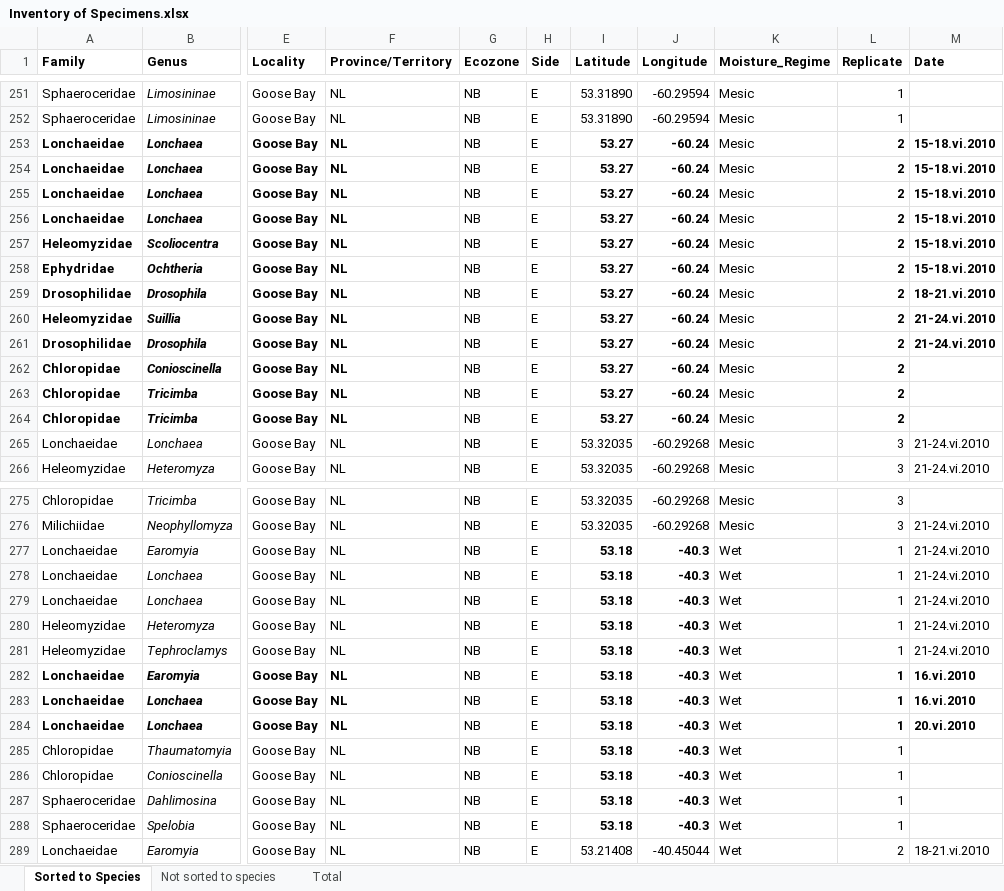
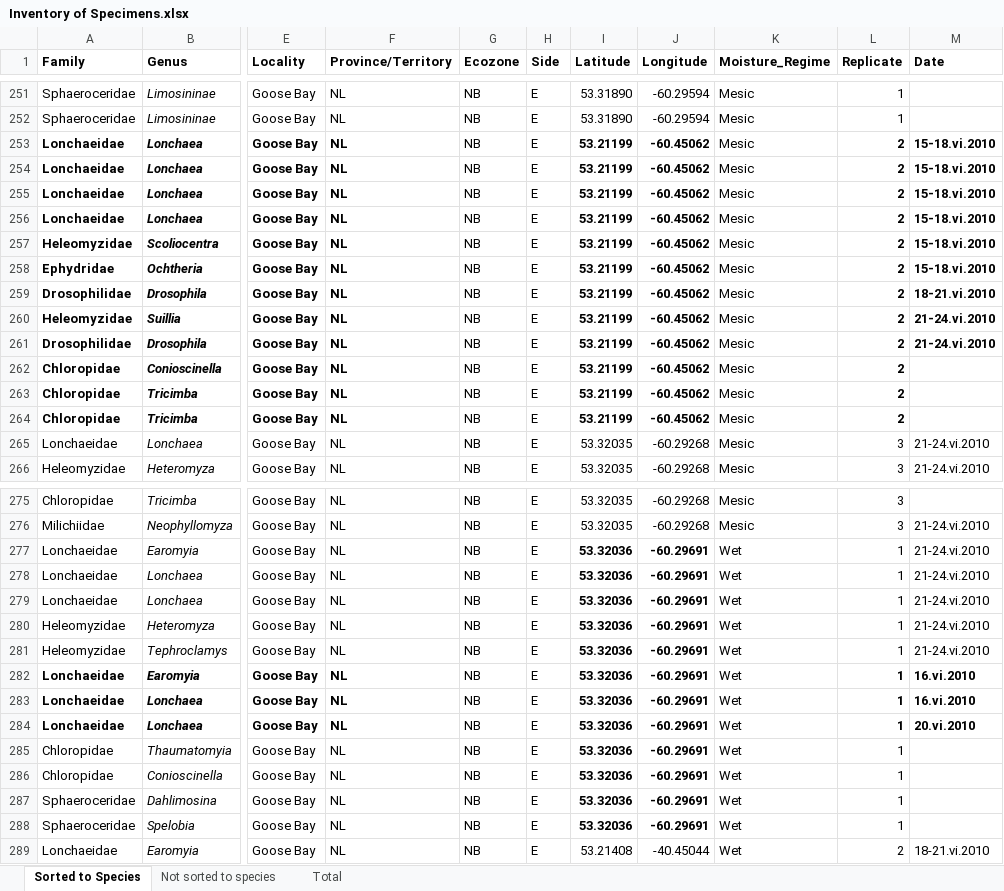
Before and after one commit to pierrerogy/arctic_flies, an Excel workbook: Data/Inventory of Specimens.xlsx, sheet Sorted to Species, drawn as a sheet; only a part is shown, gaps mark what is left out; values as stored, in another font and other column widths than the file's, no borders; the diff covers the shown part only; the diff names each change by its address in the sheet, - before the commit and + after, or states it on an @@ line.

```diff
--- a/Data/Inventory of Specimens.xlsx (sheet Sorted to Species)
+++ b/Data/Inventory of Specimens.xlsx (sheet Sorted to Species)
-I253:I264 (Latitude): 53.27
+I253:I264 (Latitude): 53.21199
-J253:J264 (Longitude): -60.24
+J253:J264 (Longitude): -60.45062
-I277:I288 (Latitude): 53.18
+I277:I288 (Latitude): 53.32036
-J277:J288 (Longitude): -40.3
+J277:J288 (Longitude): -60.29691
```
Also changed, not shown: 48 edited cells elsewhere in this sheet, 1 other file.
